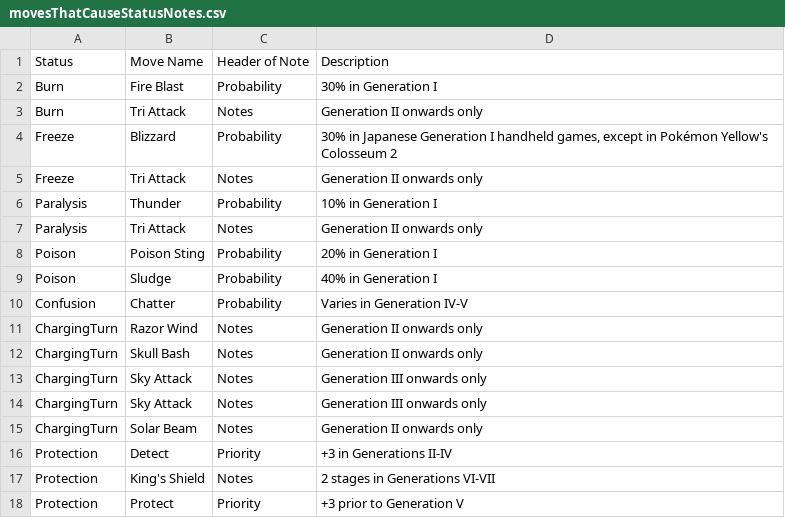
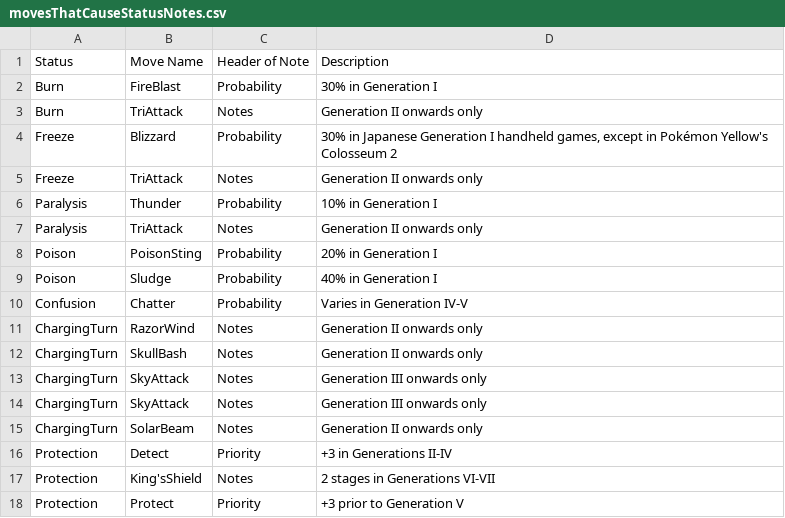
Before and after one commit to GregLyons/poke-db, a CSV file: src/data/movesThatCauseStatusNotes.csv, drawn as a sheet.

```diff
--- a/src/data/movesThatCauseStatusNotes.csv
+++ b/src/data/movesThatCauseStatusNotes.csv
@@ -1,18 +1,18 @@
 Status,Move Name,Header of Note,Description
-Burn,Fire Blast,Probability,30% in Generation I
-Burn,Tri Attack,Notes,Generation II onwards only
+Burn,FireBlast,Probability,30% in Generation I
+Burn,TriAttack,Notes,Generation II onwards only
 Freeze,Blizzard,Probability,"30% in Japanese Generation I handheld games, except in Pokémon Yellow's Colosseum 2"
-Freeze,Tri Attack,Notes,Generation II onwards only
+Freeze,TriAttack,Notes,Generation II onwards only
 Paralysis,Thunder,Probability,10% in Generation I
-Paralysis,Tri Attack,Notes,Generation II onwards only
-Poison,Poison Sting,Probability,20% in Generation I
+Paralysis,TriAttack,Notes,Generation II onwards only
+Poison,PoisonSting,Probability,20% in Generation I
 Poison,Sludge,Probability,40% in Generation I
 Confusion,Chatter,Probability,Varies in Generation IV-V
-ChargingTurn,Razor Wind,Notes,Generation II onwards only
-ChargingTurn,Skull Bash,Notes,Generation II onwards only
-ChargingTurn,Sky Attack,Notes,Generation III onwards only
-ChargingTurn,Sky Attack,Notes,Generation III onwards only
-ChargingTurn,Solar Beam,Notes,Generation II onwards only
+ChargingTurn,RazorWind,Notes,Generation II onwards only
+ChargingTurn,SkullBash,Notes,Generation II onwards only
+ChargingTurn,SkyAttack,Notes,Generation III onwards only
+ChargingTurn,SkyAttack,Notes,Generation III onwards only
+ChargingTurn,SolarBeam,Notes,Generation II onwards only
 Protection,Detect,Priority,+3 in Generations II-IV
-Protection,King's Shield,Notes,2 stages in Generations VI-VII
+Protection,King'sShield,Notes,2 stages in Generations VI-VII
 Protection,Protect,Priority,+3 prior to Generation V
```
Also changed, not shown: src/data/movesThatCauseStatus.csv, 7 other files.
